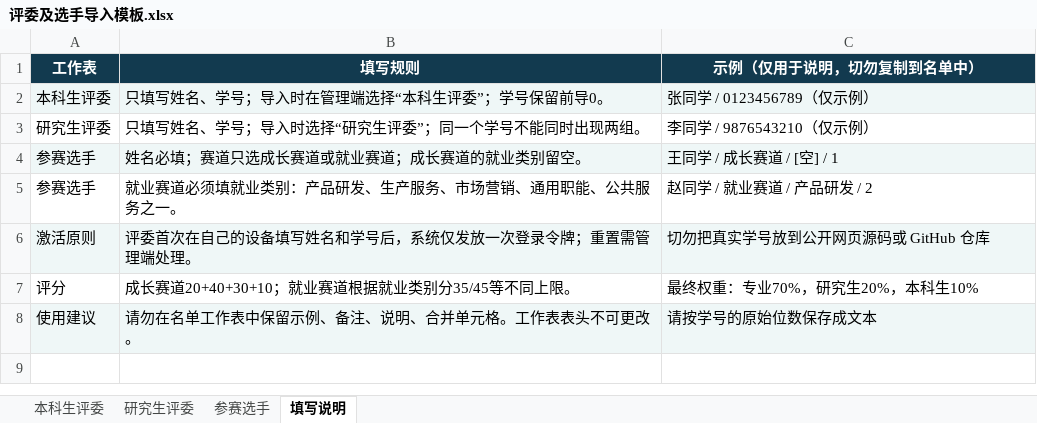
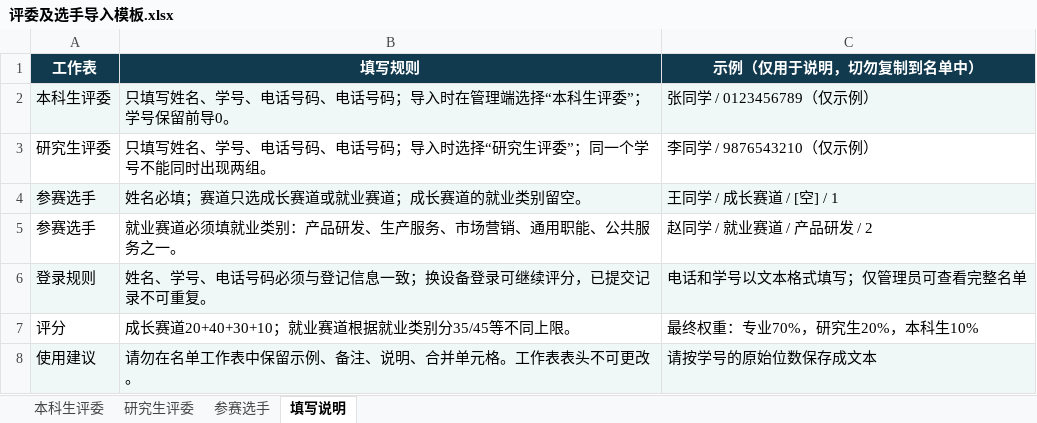
Before and after one commit to DDDDDDKing/score, an Excel workbook: career-vote/评委及选手导入模板.xlsx, sheet 填写说明, drawn as a sheet; values as stored, in another font and other column widths than the file's, no borders; removed rows and columns are numbered as before the commit, all else as after; the diff names each change by its address in the sheet, - before the commit and + after, or states it on an @@ line.

```diff
--- a/career-vote/评委及选手导入模板.xlsx (sheet 填写说明)
+++ b/career-vote/评委及选手导入模板.xlsx (sheet 填写说明)
-B2 (填写规则): 只填写姓名、学号；导入时在管理端选择“本科生评委”；学号保留前导0。
+B2 (填写规则): 只填写姓名、学号、电话号码、电话号码；导入时在管理端选择“本科生评委”；学号保留前导0。
-B3 (填写规则): 只填写姓名、学号；导入时选择“研究生评委”；同一个学号不能同时出现两组。
+B3 (填写规则): 只填写姓名、学号、电话号码、电话号码；导入时选择“研究生评委”；同一个学号不能同时出现两组。
-row 6: 激活原则 | 评委首次在自己的设备填写姓名和学号后，系统仅发放一次登录令牌；重置需管理端处理。 | 切勿把真实学号放到公开网页源码或 GitHub 仓库
+row 6: 登录规则 | 姓名、学号、电话号码必须与登记信息一致；换设备登录可继续评分，已提交记录不可重复。 | 电话和学号以文本格式填写；仅管理员可查看完整名单
```
Also changed, not shown: sheet 本科生评委, sheet 研究生评委, 5 other files.
